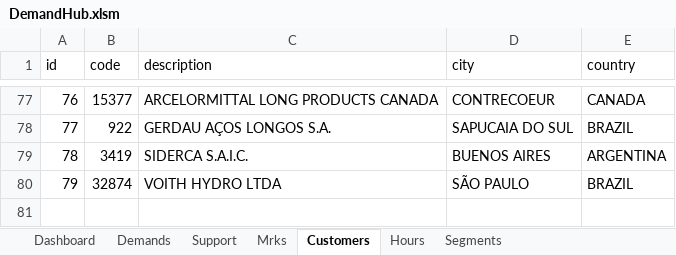
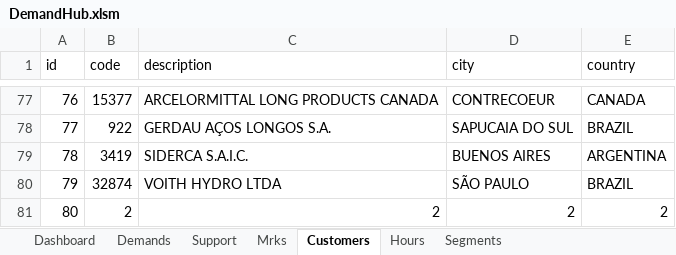
Before and after one commit to RobsonLF/DemandHub, an Excel workbook: DemandHub.xlsm, sheet Customers, drawn as a sheet; only a part is shown, gaps mark what is left out; values as stored, in another font and other column widths than the file's, no borders; table styles not drawn; the diff names each change by its address in the sheet, - before the commit and + after, or states it on an @@ line.

Commit message:
Update DemandHub.xlsm

```diff
--- a/DemandHub.xlsm (sheet Customers)
+++ b/DemandHub.xlsm (sheet Customers)
+row 81: 80 | 2 | 2 | 2 | 2
```
Also changed, not shown: charts or pictures.
